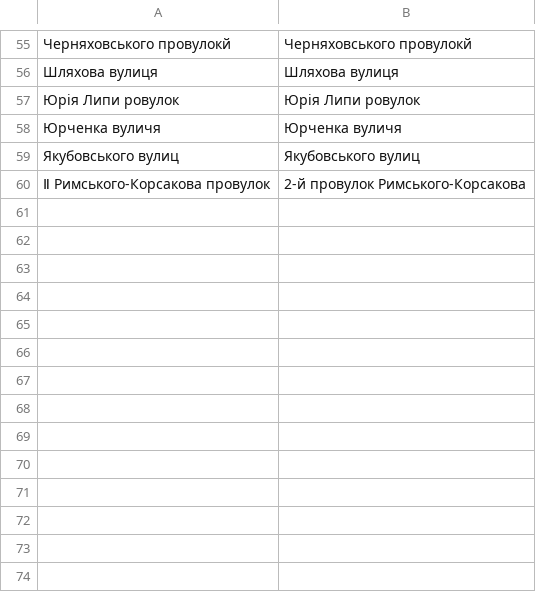
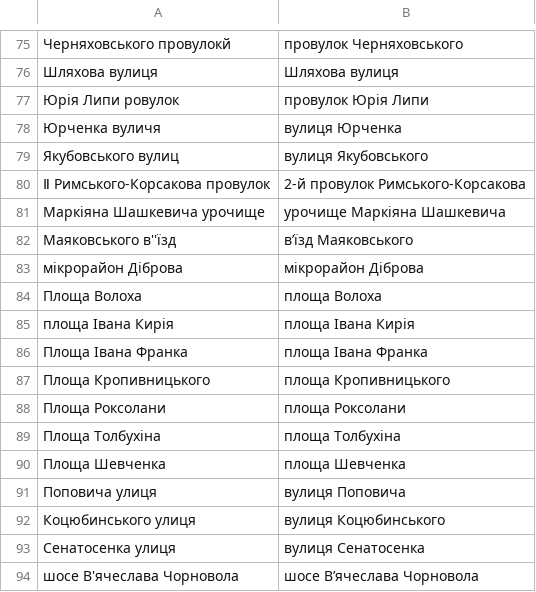
Before and after one commit to mellangr/mellangr.github.io, a TSV file: assets/streets/витяги із залишків.tsv, drawn as a sheet; only a part is shown, gaps mark what is left out; the diff covers the shown part only.

```diff
--- a/assets/streets/витяги із залишків.tsv
+++ b/assets/streets/витяги із залишків.tsv
@@ -55,6 +75,20 @@
-Черняховського провулокй	Черняховського провулокй
+Черняховського провулокй	провулок Черняховського
 Шляхова вулиця 	Шляхова вулиця
-Юрія Липи ровулок	Юрія Липи ровулок
-Юрченка вуличя	Юрченка вуличя
-Якубовського вулиц	Якубовського вулиц
+Юрія Липи ровулок	провулок Юрія Липи
+Юрченка вуличя	вулиця Юрченка
+Якубовського вулиц	вулиця Якубовського
 Ⅱ Римського-Корсакова провулок	2-й провулок Римського-Корсакова
+Маркіяна Шашкевича урочище	урочище Маркіяна Шашкевича
+Маяковського в''їзд	вʼїзд Маяковського
+мікрорайон Діброва	мікрорайон Діброва
+Площа Волоха	площа Волоха
+площа Івана Кирія	площа Івана Кирія
+Площа Івана Франка	площа Івана Франка
+Площа Кропивницького	площа Кропивницького
+Площа Роксолани	площа Роксолани
+Площа Толбухіна	площа Толбухіна
+Площа Шевченка	площа Шевченка
+Поповича улиця	вулиця Поповича
+Коцюбинського улиця	вулиця Коцюбинського
+Сенатосенка улиця	вулиця Сенатосенка
+шосе В'ячеслава Чорновола	шосе Вʼячеслава Чорновола
```
Also changed, not shown: 30 added rows, 10 removed rows and 17 moved rows elsewhere in this file, assets/streets/обрізки імена чи прізвища.tsv.
